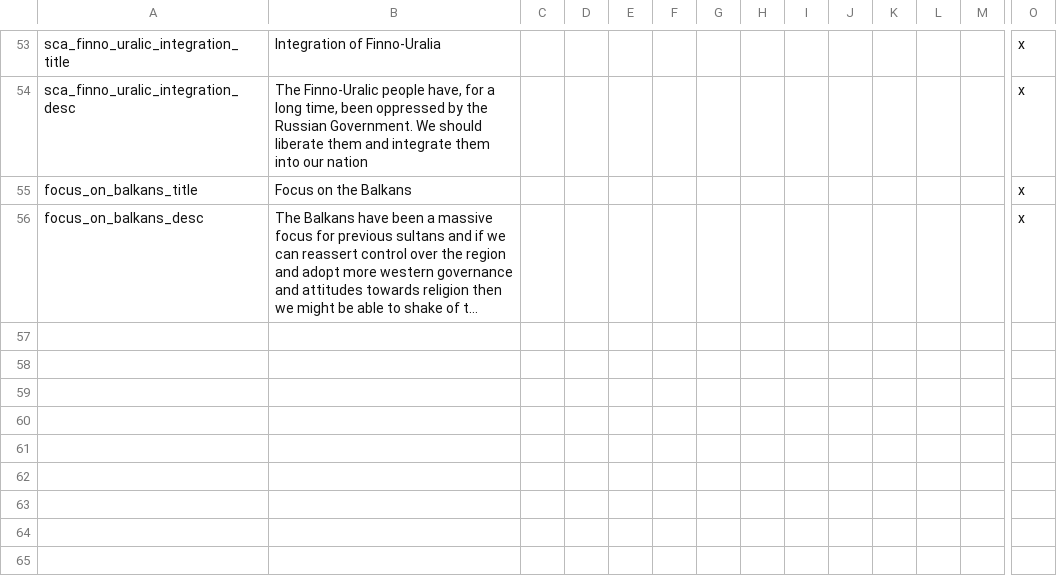
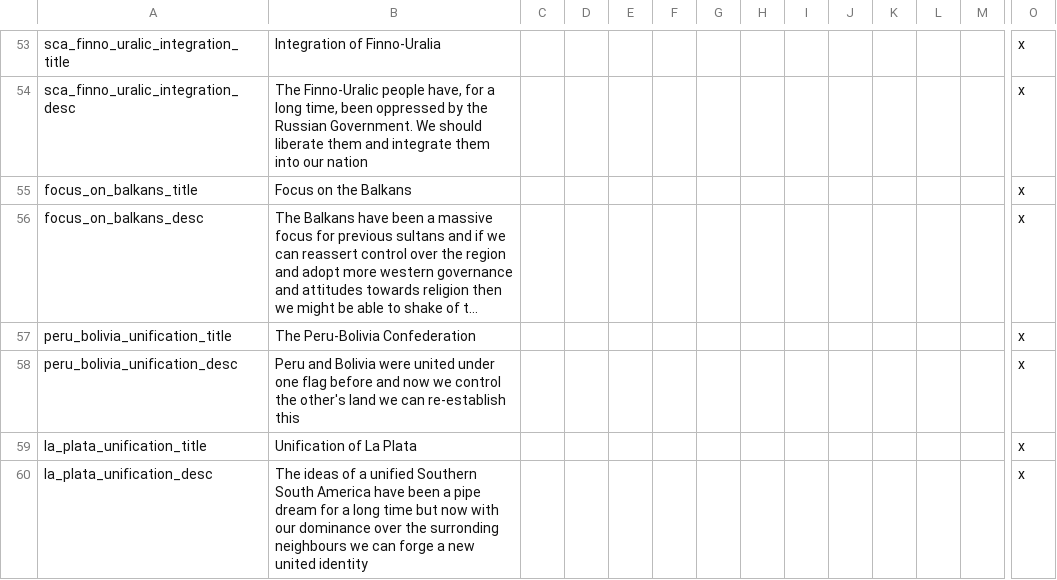
Before and after one commit to rileyo92/Rileyo-AlStadt, a CSV file: Rileyo ALStadt 1.2B/localisation/rileyoadditions.csv, drawn as a sheet; only a part is shown, gaps mark what is left out; long unchanged cells end in …; rows hold the shown columns only; the diff names each change by its address in the sheet, - before the commit and + after, or states it on an @@ line.

Commit message:
Added south american decisions, fixed Spanish Phillipine decision and removed cores on micronesia

```diff
--- a/Rileyo ALStadt 1.2B/localisation/rileyoadditions.csv
+++ b/Rileyo ALStadt 1.2B/localisation/rileyoadditions.csv
+row 57: peru_bolivia_unification_title | The Peru-Bolivia Confederation |  |  |  |  |  |  |  |  |  |  |  | x
+row 58: peru_bolivia_unification_desc | Peru and Bolivia were united under one flag before and now we control the other's land we can re-establish this |  |  |  |  |  |  |  |  |  |  |  | x
+row 59: la_plata_unification_title | Unification of La Plata |  |  |  |  |  |  |  |  |  |  |  | x
+row 60: la_plata_unification_desc | The ideas of a unified Southern South America have been a pipe dream for a long time but now with our dominance over the surronding neighbours we can forge a new united identity |  |  |  |  |  |  |  |  |  |  |  | x
```
Also changed, not shown: 7 other files.
